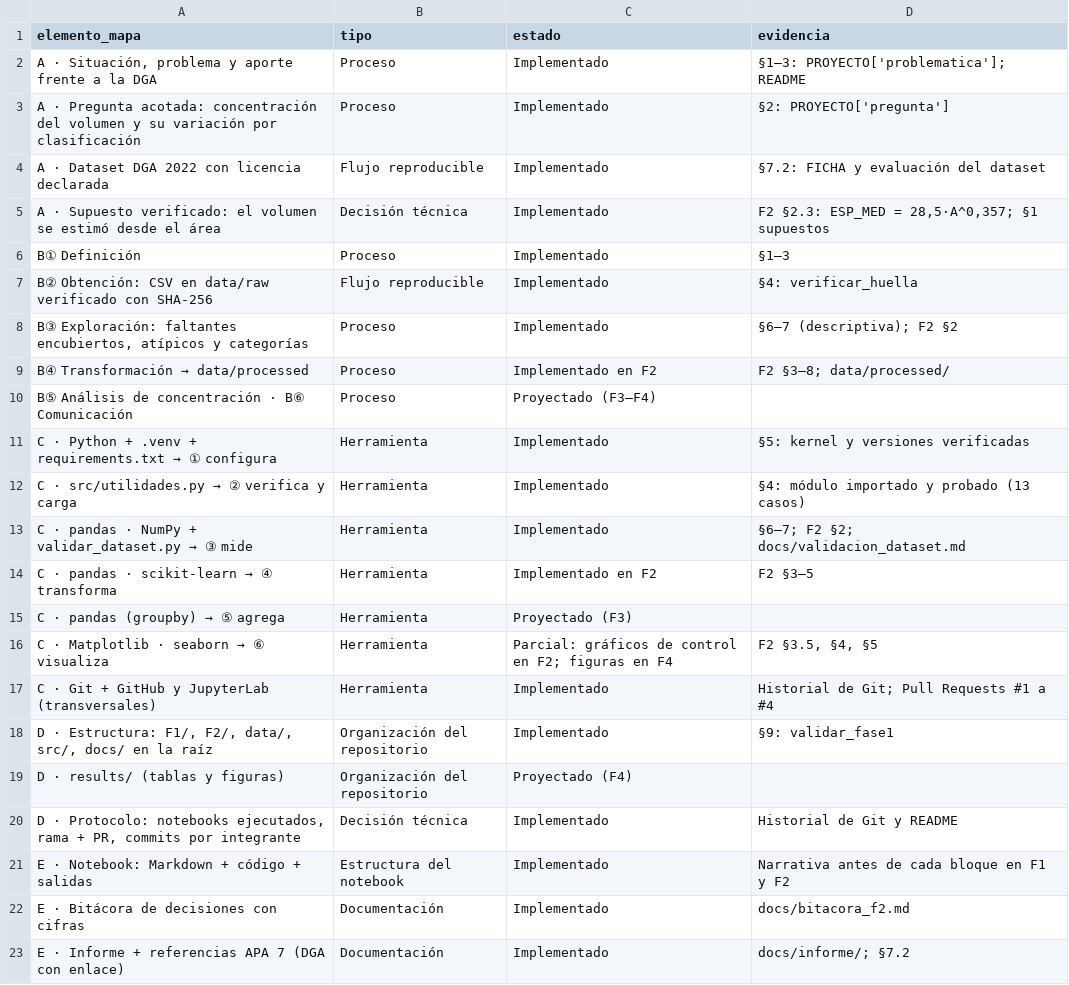
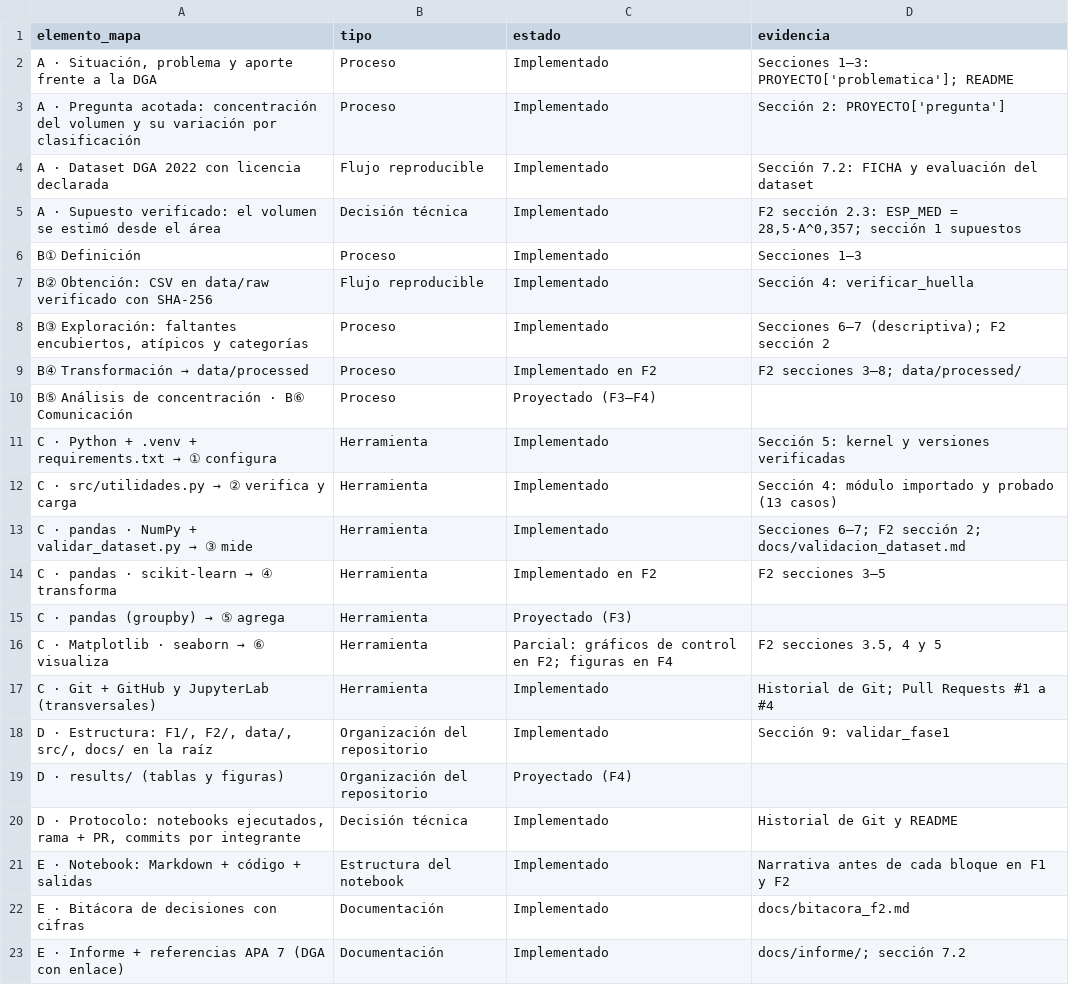
Before and after one commit to fcorreasoto/proyecto-grupo3-mcdi500, a CSV file: docs/vinculacion_mapa_conceptual.csv, drawn as a sheet.

Commit message:
docs: usa la palabra sección en lugar del símbolo de párrafo
Afecta notebooks, README, src/utilidades.py y docs/vinculacion_mapa_conceptual.csv.
Restaura SEMILLA = 42 en src/utilidades.py, que el commit 9dc7556 borró y que F1 y F2 usan.

```diff
--- a/docs/vinculacion_mapa_conceptual.csv
+++ b/docs/vinculacion_mapa_conceptual.csv
@@ -1,19 +1,19 @@
 elemento_mapa,tipo,estado,evidencia
-"A · Situación, problema y aporte frente a la DGA",Proceso,Implementado,§1–3: PROYECTO['problematica']; README
-A · Pregunta acotada: concentración del volumen y su variación por clasificación,Proceso,Implementado,§2: PROYECTO['pregunta']
-A · Dataset DGA 2022 con licencia declarada,Flujo reproducible,Implementado,§7.2: FICHA y evaluación del dataset
-A · Supuesto verificado: el volumen se estimó desde el área,Decisión técnica,Implementado,"F2 §2.3: ESP_MED = 28,5·A^0,357; §1 supuestos"
-B① Definición,Proceso,Implementado,§1–3
-B② Obtención: CSV en data/raw verificado con SHA-256,Flujo reproducible,Implementado,§4: verificar_huella
-"B③ Exploración: faltantes encubiertos, atípicos y categorías",Proceso,Implementado,§6–7 (descriptiva); F2 §2
-B④ Transformación → data/processed,Proceso,Implementado en F2,F2 §3–8; data/processed/
+"A · Situación, problema y aporte frente a la DGA",Proceso,Implementado,Secciones 1–3: PROYECTO['problematica']; README
+A · Pregunta acotada: concentración del volumen y su variación por clasificación,Proceso,Implementado,Sección 2: PROYECTO['pregunta']
+A · Dataset DGA 2022 con licencia declarada,Flujo reproducible,Implementado,Sección 7.2: FICHA y evaluación del dataset
+A · Supuesto verificado: el volumen se estimó desde el área,Decisión técnica,Implementado,"F2 sección 2.3: ESP_MED = 28,5·A^0,357; sección 1 supuestos"
+B① Definición,Proceso,Implementado,Secciones 1–3
+B② Obtención: CSV en data/raw verificado con SHA-256,Flujo reproducible,Implementado,Sección 4: verificar_huella
+"B③ Exploración: faltantes encubiertos, atípicos y categorías",Proceso,Implementado,Secciones 6–7 (descriptiva); F2 sección 2
+B④ Transformación → data/processed,Proceso,Implementado en F2,F2 secciones 3–8; data/processed/
 B⑤ Análisis de concentración · B⑥ Comunicación,Proceso,Proyectado (F3–F4),
-C · Python + .venv + requirements.txt → ① configura,Herramienta,Implementado,§5: kernel y versiones verificadas
-C · src/utilidades.py → ② verifica y carga,Herramienta,Implementado,§4: módulo importado y probado (13 casos)
-C · pandas · NumPy + validar_dataset.py → ③ mide,Herramienta,Implementado,§6–7; F2 §2; docs/validacion_dataset.md
-C · pandas · scikit-learn → ④ transforma,Herramienta,Implementado en F2,F2 §3–5
+C · Python + .venv + requirements.txt → ① configura,Herramienta,Implementado,Sección 5: kernel y versiones verificadas
+C · src/utilidades.py → ② verifica y carga,Herramienta,Implementado,Sección 4: módulo importado y probado (13 casos)
+C · pandas · NumPy + validar_dataset.py → ③ mide,Herramienta,Implementado,Secciones 6–7; F2 sección 2; docs/validacion_dataset.md
+C · pandas · scikit-learn → ④ transforma,Herramienta,Implementado en F2,F2 secciones 3–5
 C · pandas (groupby) → ⑤ agrega,Herramienta,Proyectado (F3),
-C · Matplotlib · seaborn → ⑥ visualiza,Herramienta,Parcial: gráficos de control en F2; figuras en F4,"F2 §3.5, §4, §5"
+C · Matplotlib · seaborn → ⑥ visualiza,Herramienta,Parcial: gráficos de control en F2; figuras en F4,"F2 secciones 3.5, 4 y 5"
 C · Git + GitHub y JupyterLab (transversales),Herramienta,Implementado,Historial de Git; Pull Requests #1 a #4
-"D · Estructura: F1/, F2/, data/, src/, docs/ en la raíz",Organización del repositorio,Implementado,§9: validar_fase1
+"D · Estructura: F1/, F2/, data/, src/, docs/ en la raíz",Organización del repositorio,Implementado,Sección 9: validar_fase1
 D · results/ (tablas y figuras),Organización del repositorio,Proyectado (F4),
@@ -22,2 +22,2 @@ E · Notebook: Markdown + código + salidas,Estructura del notebook,Implementado
 E · Bitácora de decisiones con cifras,Documentación,Implementado,docs/bitacora_f2.md
-E · Informe + referencias APA 7 (DGA con enlace),Documentación,Implementado,docs/informe/; §7.2
+E · Informe + referencias APA 7 (DGA con enlace),Documentación,Implementado,docs/informe/; sección 7.2
```
Also changed, not shown: 5 other files.
